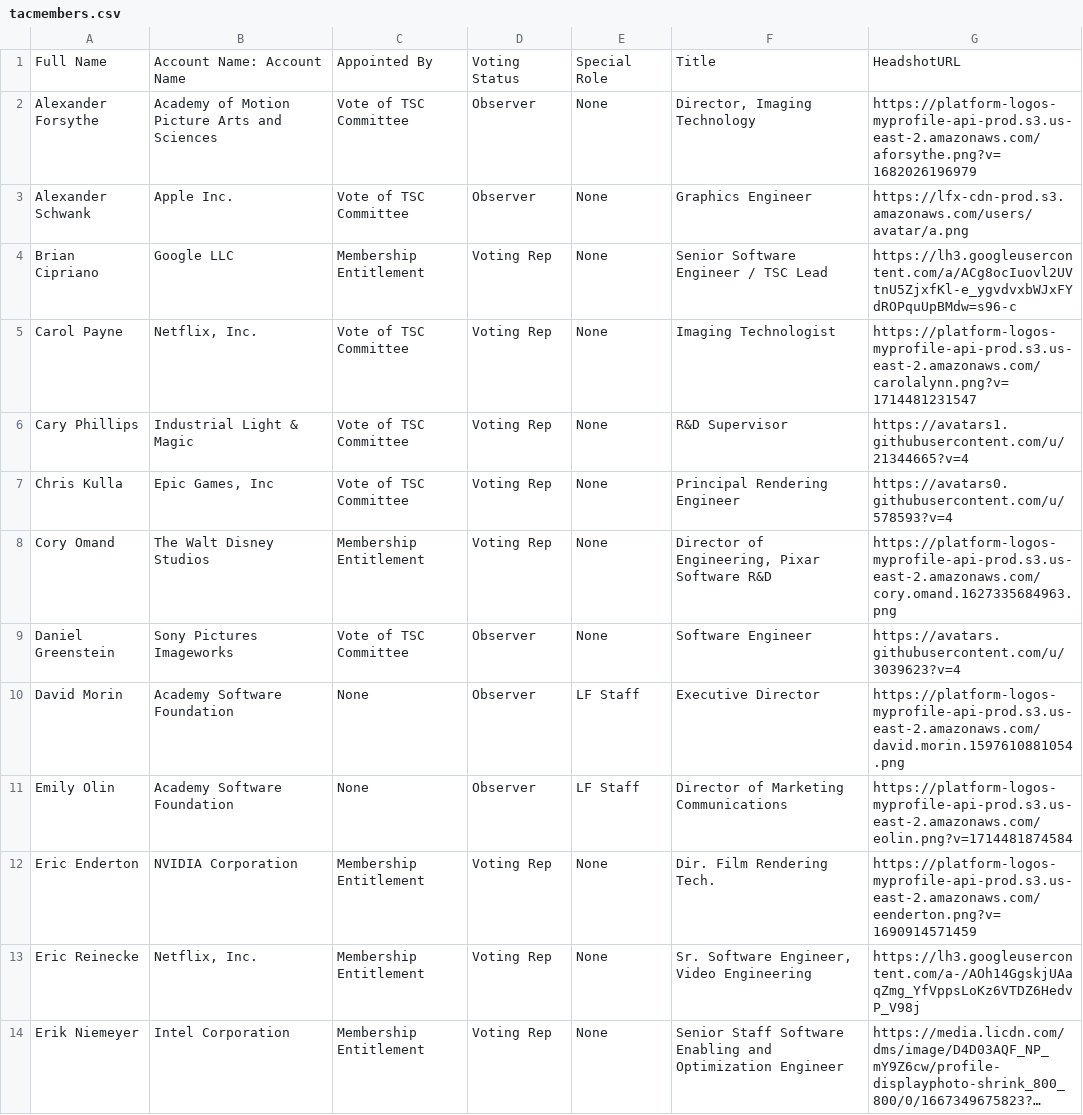
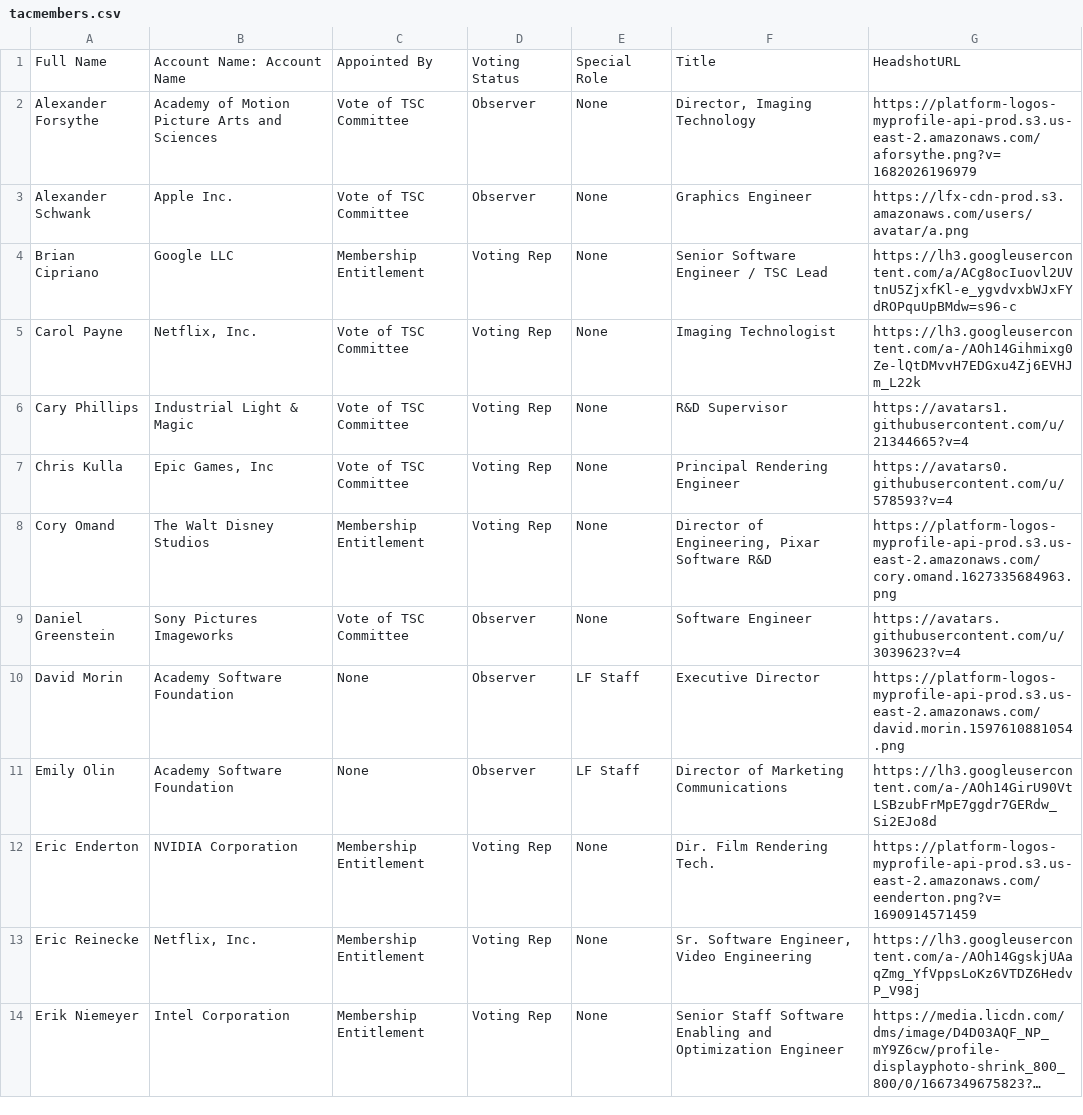
Before and after one commit to AcademySoftwareFoundation/tac, a CSV file: _data/tacmembers.csv, drawn as a sheet; only a part is shown; long unchanged cells end in ….

```diff
--- a/_data/tacmembers.csv
+++ b/_data/tacmembers.csv
@@ -4,3 +4,3 @@ Alexander Schwank,Apple Inc.,Vote of TSC Committee,Observer,None,Graphics Engine
 Brian Cipriano,Google LLC,Membership Entitlement,Voting Rep,None,Senior Software Engineer / TSC Lead,https://lh3.googleusercontent.com/a/ACg8ocIuovl2UVtnU5ZjxfKl-e_ygvdvxbWJxFYdROPquUpBMdw=s96-c
-Carol Payne,"Netflix, Inc.",Vote of TSC Committee,Voting Rep,None,Imaging Technologist,https://platform-logos-myprofile-api-prod.s3.us-east-2.amazonaws.com/carolalynn.png?v=1714481231547
+Carol Payne,"Netflix, Inc.",Vote of TSC Committee,Voting Rep,None,Imaging Technologist,https://lh3.googleusercontent.com/a-/AOh14Gihmixg0Ze-lQtDMvvH7EDGxu4Zj6EVHJm_L22k
 Cary Phillips,Industrial Light & Magic,Vote of TSC Committee,Voting Rep,None,R&D Supervisor,https://avatars1.githubusercontent.com/u/21344665?v=4
@@ -10,3 +10,3 @@ Daniel Greenstein,Sony Pictures Imageworks,Vote of TSC Committee,Observer,None,S
 David Morin,Academy Software Foundation,None,Observer,LF Staff,Executive Director,https://platform-logos-myprofile-api-prod.s3.us-east-2.amazonaws.com/david.morin.1597610881054.png
-Emily Olin,Academy Software Foundation,None,Observer,LF Staff,Director of Marketing Communications,https://platform-logos-myprofile-api-prod.s3.us-east-2.amazonaws.com/eolin.png?v=1714481874584
+Emily Olin,Academy Software Foundation,None,Observer,LF Staff,Director of Marketing Communications,https://lh3.googleusercontent.com/a-/AOh14GirU90VtLSBzubFrMpE7ggdr7GERdw_Si2EJo8d
 Eric Enderton,NVIDIA Corporation,Membership Entitlement,Voting Rep,None,Dir. Film Rendering Tech.,https://platform-logos-myprofile-api-prod.s3.us-east-2.amazonaws.com/eenderton.png?v=1690914571459
```
